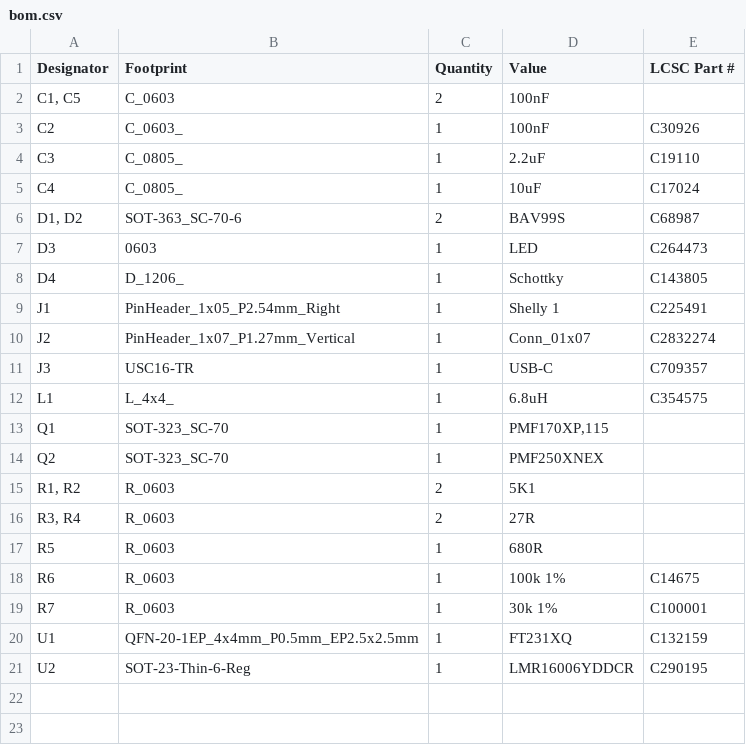
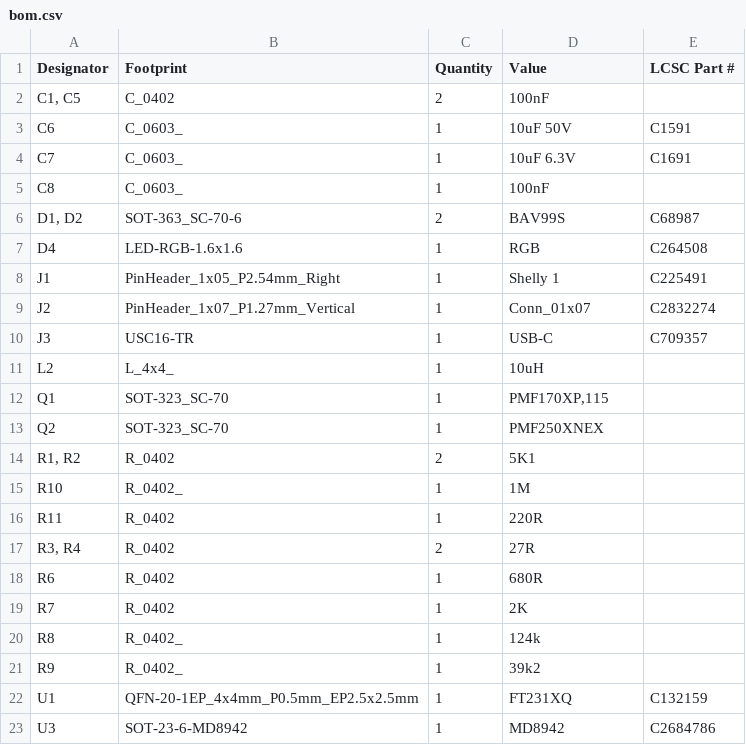
Before and after one commit to revk/Tasmotizer-PCB, a CSV file: PCB/Tas2/production/bom.csv, drawn as a sheet.

```diff
--- a/PCB/Tas2/production/bom.csv
+++ b/PCB/Tas2/production/bom.csv
@@ -1,9 +1,8 @@
 Designator,Footprint,Quantity,Value,LCSC Part #
-"C1, C5",C_0603,2,100nF,
-C2,C_0603_,1,100nF,C30926
-C3,C_0805_,1,2.2uF,C19110
-C4,C_0805_,1,10uF,C17024
+"C1, C5",C_0402,2,100nF,
+C6,C_0603_,1,10uF 50V,C1591
+C7,C_0603_,1,10uF 6.3V,C1691
+C8,C_0603_,1,100nF,
 "D1, D2",SOT-363_SC-70-6,2,BAV99S,C68987
-D3,0603,1,LED,C264473
-D4,D_1206_,1,Schottky,C143805
+D4,LED-RGB-1.6x1.6,1,RGB,C264508
 J1,PinHeader_1x05_P2.54mm_Right,1,Shelly 1,C225491
@@ -11,11 +10,14 @@ J2,PinHeader_1x07_P1.27mm_Vertical,1,Conn_01x07,C2832274
 J3,USC16-TR,1,USB-C,C709357
-L1,L_4x4_,1,6.8uH,C354575
+L2,L_4x4_,1,10uH,
 Q1,SOT-323_SC-70,1,"PMF170XP,115",
 Q2,SOT-323_SC-70,1,PMF250XNEX,
-"R1, R2",R_0603,2,5K1,
-"R3, R4",R_0603,2,27R,
-R5,R_0603,1,680R,
-R6,R_0603,1,100k 1%,C14675
-R7,R_0603,1,30k 1%,C100001
+"R1, R2",R_0402,2,5K1,
+R10,R_0402_,1,1M,
+R11,R_0402,1,220R,
+"R3, R4",R_0402,2,27R,
+R6,R_0402,1,680R,
+R7,R_0402,1,2K,
+R8,R_0402_,1,124k,
+R9,R_0402_,1,39k2,
 U1,QFN-20-1EP_4x4mm_P0.5mm_EP2.5x2.5mm,1,FT231XQ,C132159
-U2,SOT-23-Thin-6-Reg,1,LMR16006YDDCR,C290195
+U3,SOT-23-6-MD8942,1,MD8942,C2684786
```
Also changed, not shown: PCB/Tas2/production/positions.csv, 6 other files.
